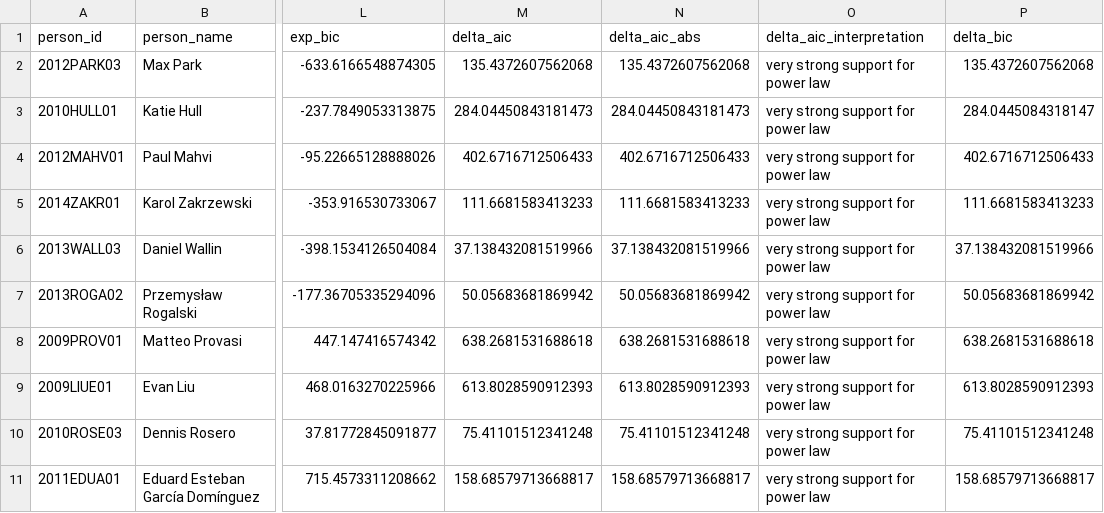
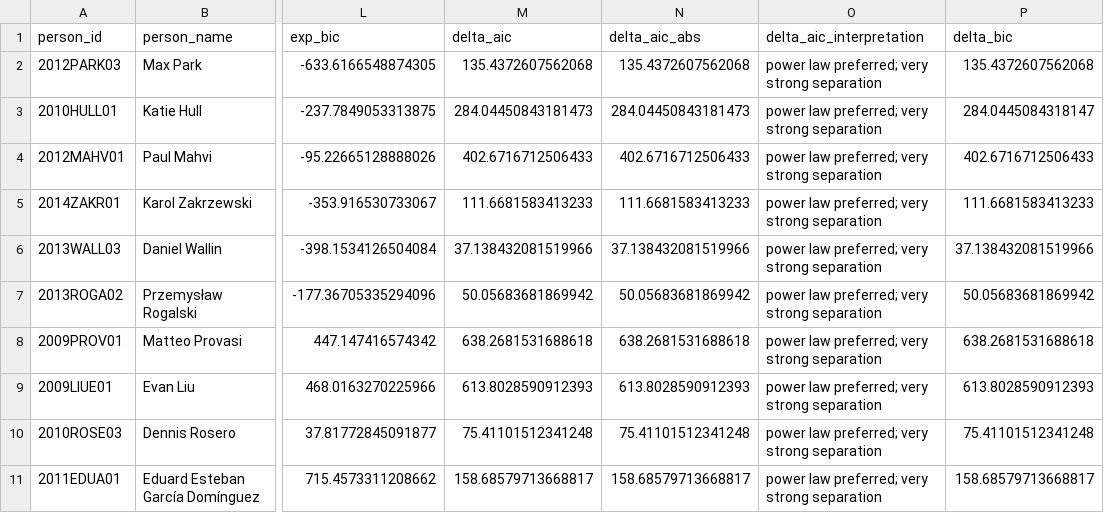
Before and after one commit to IuliaMihaela/InterdisciplinaryProject_DynamicsOfMastery, a CSV file: data/results/case_study_333_10players/model_comparison.csv, drawn as a sheet; only a part is shown, gaps mark what is left out; the diff names each change by its address in the sheet, - before the commit and + after, or states it on an @@ line.

Commit message:
delta aic thr changed

```diff
--- a/data/results/case_study_333_10players/model_comparison.csv
+++ b/data/results/case_study_333_10players/model_comparison.csv
-O2:O11 (delta_aic_interpretation): very strong support for power law
+O2:O11 (delta_aic_interpretation): power law preferred; very strong separation
```
Also changed, not shown: 2 other files.
